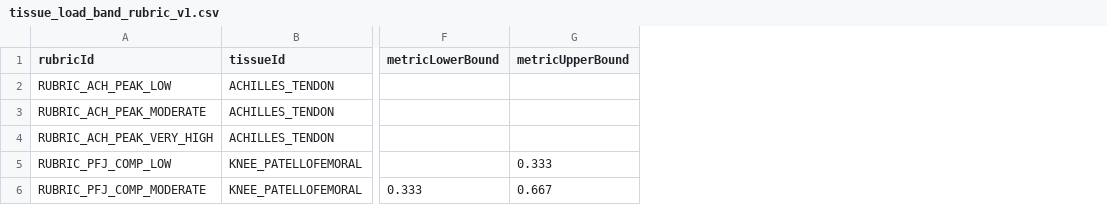
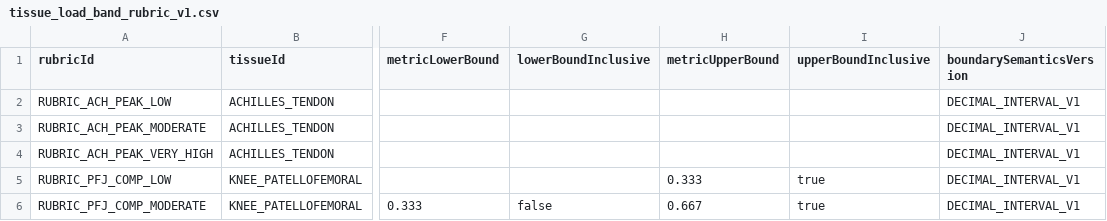
Before and after one commit to Mascollel-Ko/WhatYouGottaDo, a CSV file: app/src/main/assets/metadata/tissue_load_v1/tissue_load_band_rubric_v1.csv, drawn as a sheet; only a part is shown, gaps mark what is left out; the diff names each change by its address in the sheet, - before the commit and + after, or states it on an @@ line.

```diff
--- a/app/src/main/assets/metadata/tissue_load_v1/tissue_load_band_rubric_v1.csv
+++ b/app/src/main/assets/metadata/tissue_load_v1/tissue_load_band_rubric_v1.csv
+column G (lowerBoundInclusive), row 6: false
+column I (upperBoundInclusive), rows 5-6: true | true
+column J (boundarySemanticsVersion), rows 2-6: all DECIMAL_INTERVAL_V1
```
Also changed, not shown: app/src/main/assets/metadata/tissue_load_v1/tissue_load_evidence_registry_v1.csv, app/src/main/assets/metadata/tissue_load_v1/tissue_source_verification_v1.csv, 15 other files.
